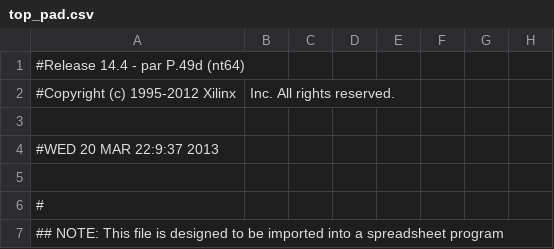
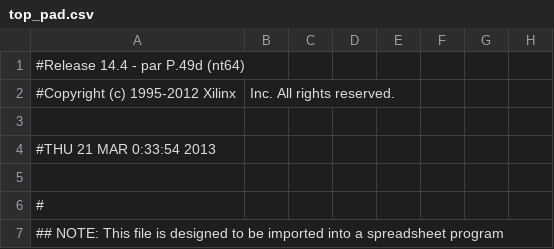
Before and after one commit to nakamu/serio-pj, a CSV file: hw/camera/ise/camera/top_pad.csv, drawn as a sheet; only a part is shown; the diff names each change by its address in the sheet, - before the commit and + after, or states it on an @@ line.

```diff
--- a/hw/camera/ise/camera/top_pad.csv
+++ b/hw/camera/ise/camera/top_pad.csv
-A4: #WED 20 MAR 22:9:37 2013
+A4: #THU 21 MAR 0:33:54 2013
```
Also changed, not shown: 53 other files.
